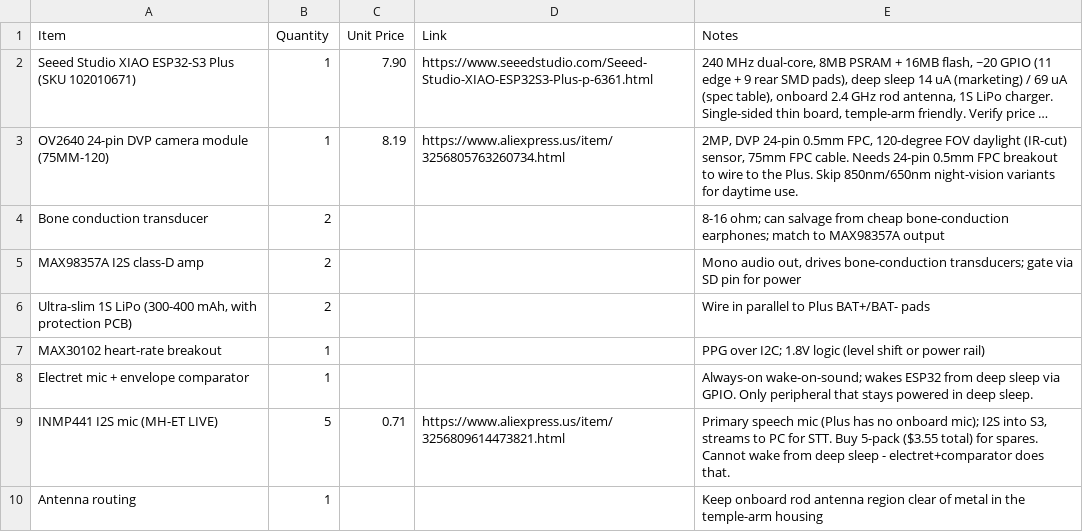
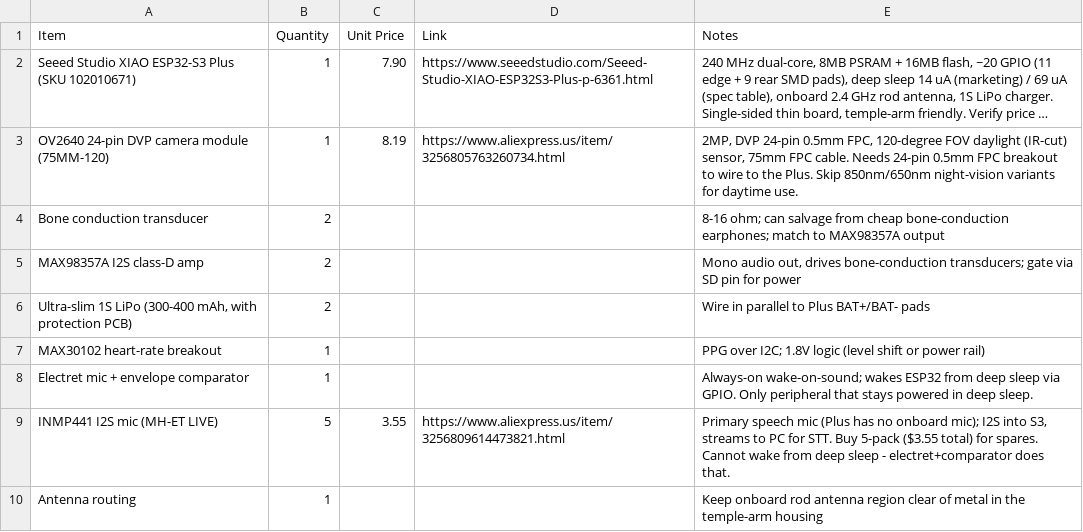
Before and after one commit to valuablelegend1-a11y/ARC-Vision, a CSV file: BOM.csv, drawn as a sheet; long unchanged cells end in ….

Commit message:
Update BOM.csv

```diff
--- a/BOM.csv
+++ b/BOM.csv
@@ -8,3 +8,3 @@ MAX30102 heart-rate breakout,1,,,"PPG over I2C; 1.8V logic (level shift or power
 Electret mic + envelope comparator,1,,,"Always-on wake-on-sound; wakes ESP32 from deep sleep via GPIO. Only peripheral that stays powered in deep sleep."
-INMP441 I2S mic (MH-ET LIVE),5,0.71,https://www.aliexpress.us/item/3256809614473821.html,"Primary speech mic (Plus has no onboard mic); I2S into S3, streams to PC for STT. Buy 5-pack ($3.55 total) for spares. Cannot wake from deep sleep - electret+comparator does that."
+INMP441 I2S mic (MH-ET LIVE),5,3.55,https://www.aliexpress.us/item/3256809614473821.html,"Primary speech mic (Plus has no onboard mic); I2S into S3, streams to PC for STT. Buy 5-pack ($3.55 total) for spares. Cannot wake from deep sleep - electret+comparator does that."
 Antenna routing,1,,,"Keep onboard rod antenna region clear of metal in the temple-arm housing"
```
